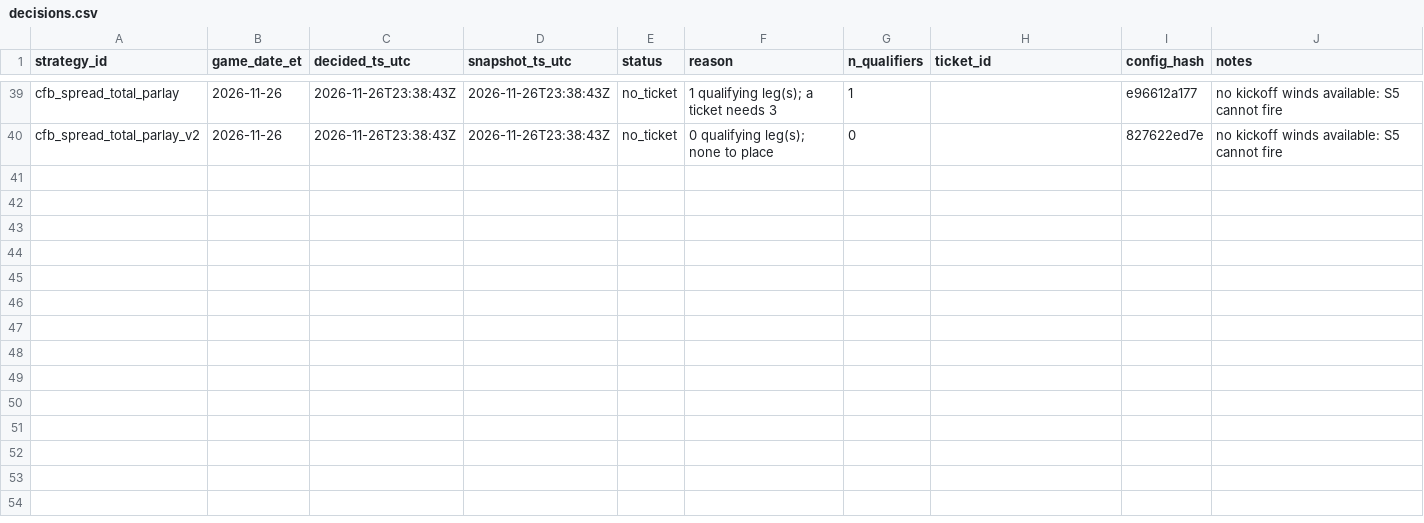
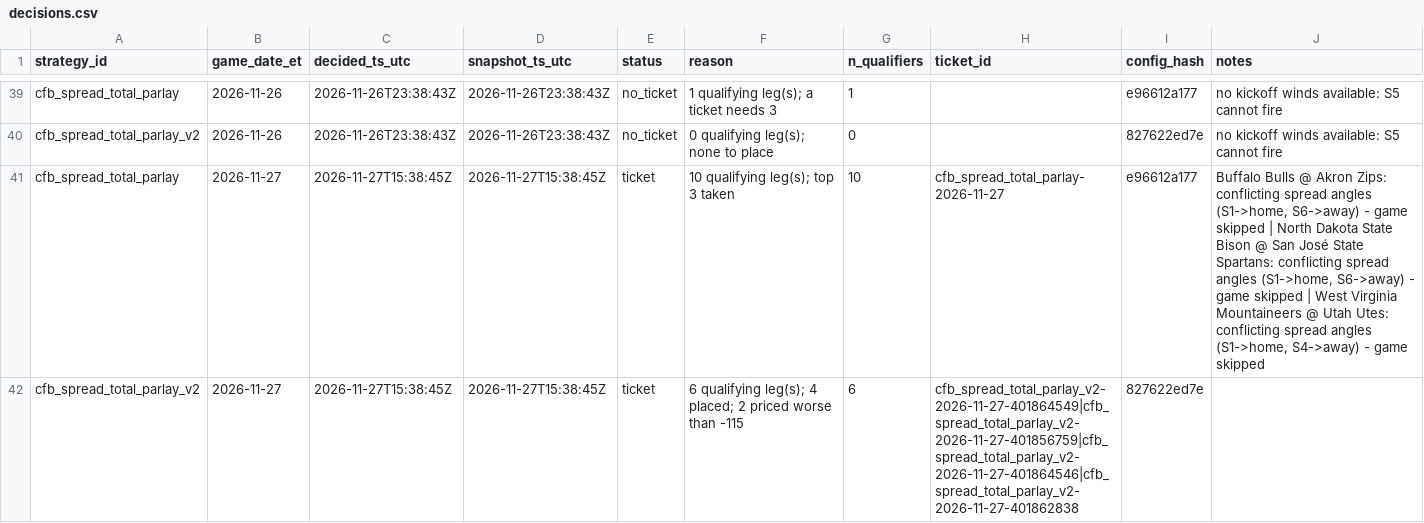
Before and after one commit to gitchrisqueen/panthera, a CSV file: data/ncaaf/tickets/decisions.csv, drawn as a sheet; only a part is shown, gaps mark what is left out; the diff names each change by its address in the sheet, - before the commit and + after, or states it on an @@ line.

```diff
--- a/data/ncaaf/tickets/decisions.csv
+++ b/data/ncaaf/tickets/decisions.csv
+row 41: cfb_spread_total_parlay | 2026-11-27 | 2026-11-27T15:38:45Z | 2026-11-27T15:38:45Z | ticket | 10 qualifying leg(s); top 3 taken | 10 | cfb_spread_total_parlay-2026-11-27 | e96612a177 | Buffalo Bulls @ Akron Zips: conflicting spread angles (S1->home, S6->away) - game skipped | North Dakota State Bison @ San José State Spartans: conflicting spread angles (S1->home, S6->away) - game skipped | West Virginia Mountaineers @ Utah Utes: conflicting spread angles (S1->home, S4->away) - game skipped
+row 42: cfb_spread_total_parlay_v2 | 2026-11-27 | 2026-11-27T15:38:45Z | 2026-11-27T15:38:45Z | ticket | 6 qualifying leg(s); 4 placed; 2 priced worse than -115 | 6 | cfb_spread_total_parlay_v2-2026-11-27-401864549|cfb_spread_total_parlay_v2-2026-11-27-401856759|cfb_spread_total_parlay_v2-2026-11-27-401864546|cfb_spread_total_parlay_v2-2026-11-27-401862838 | 827622ed7e
```
Also changed, not shown: data/lab/ncaaf/features.csv, data/ncaaf/tickets/qualifiers.csv, 7 other files.
